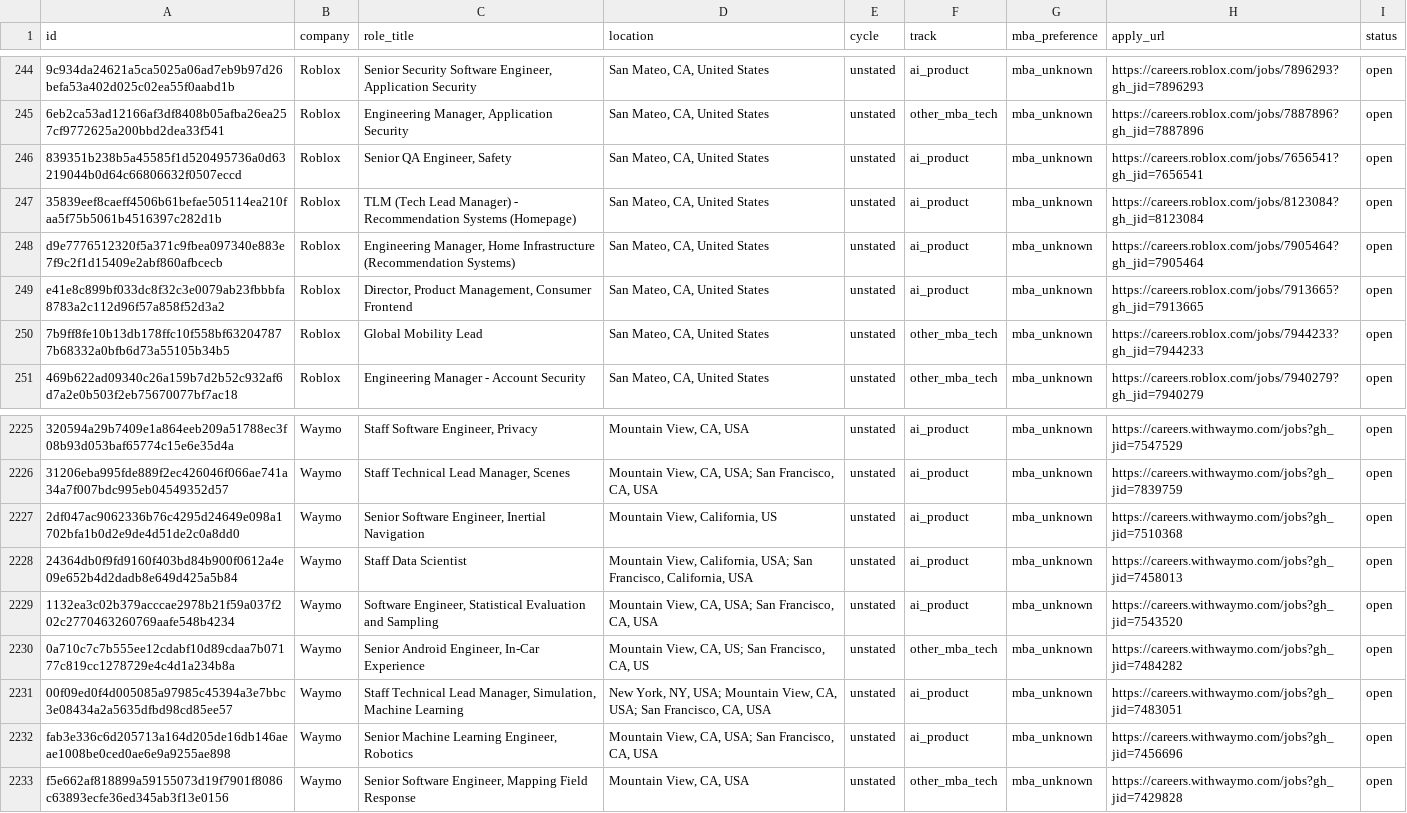
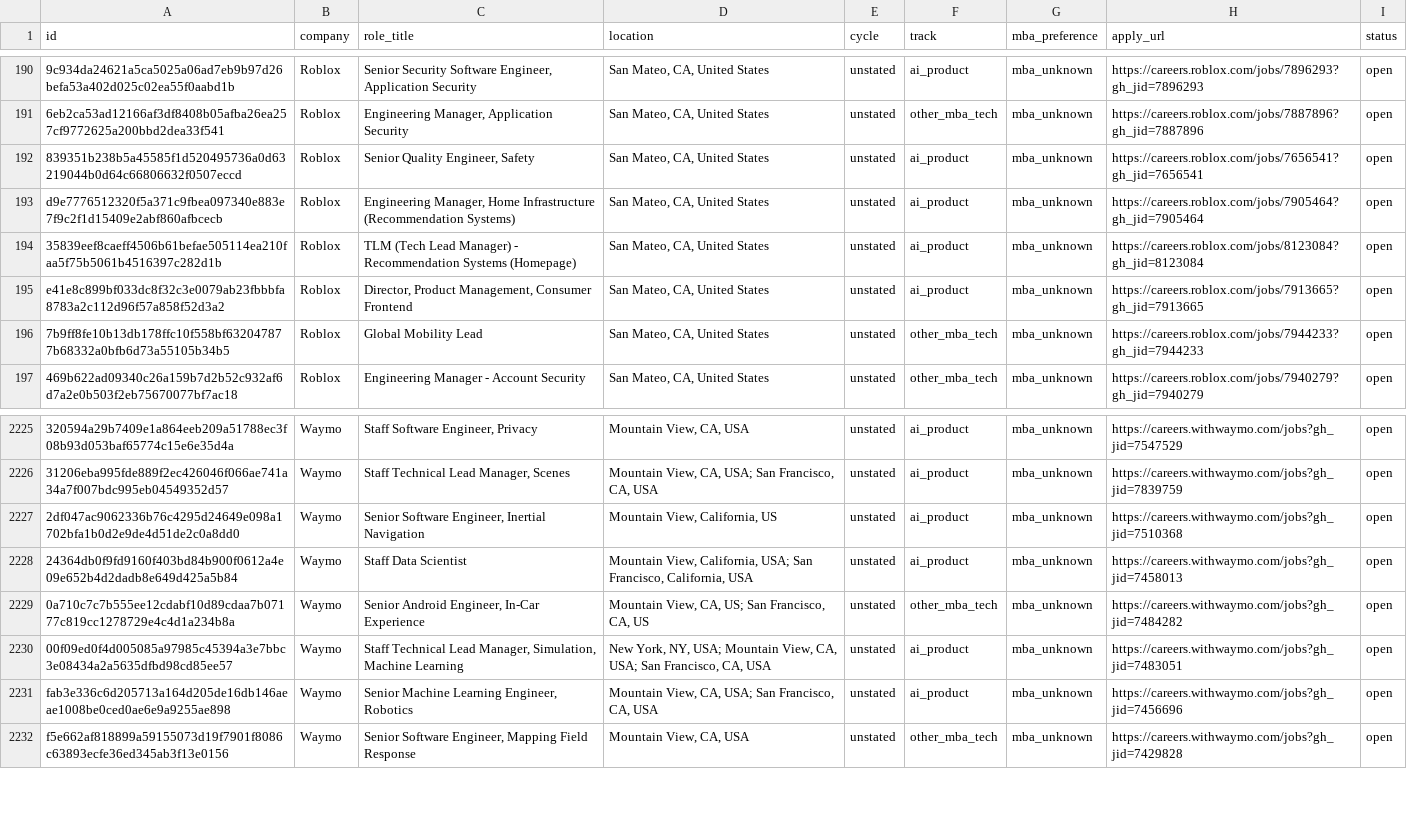
Before and after one commit to rameshtarini/mba-internship-engine, a CSV file: data/postings.csv, drawn as a sheet; only a part is shown, gaps mark what is left out; removed rows and columns are numbered as before the commit, all else as after; the diff covers the shown part only; the diff names each change by its address in the sheet, - before the commit and + after, or states it on an @@ line.

Commit message:
chore: engine run 2026-10-11 23:38 UTC

```diff
--- a/data/postings.csv
+++ b/data/postings.csv
-C192 (role_title): Senior QA Engineer, Safety
+C192 (role_title): Senior Quality Engineer, Safety
@@ row 247 moved to row 194: 35839eef8caeff4506b61befae505114ea210faa… @@
-row 2229: 1132ea3c02b379acccae2978b21f59a037f202c2770463260769aafe548b4234 | Waymo | Software Engineer, Statistical Evaluation and Sampling | Mountain View, CA, USA; San Francisco, CA, USA | unstated | ai_product | mba_unknown | https://careers.withwaymo.com/jobs?gh_jid=7543520 | open
```
Also changed, not shown: 2 added rows, 2 removed rows, 54 moved rows and 10 edited cells elsewhere in this file, 3 other files.
